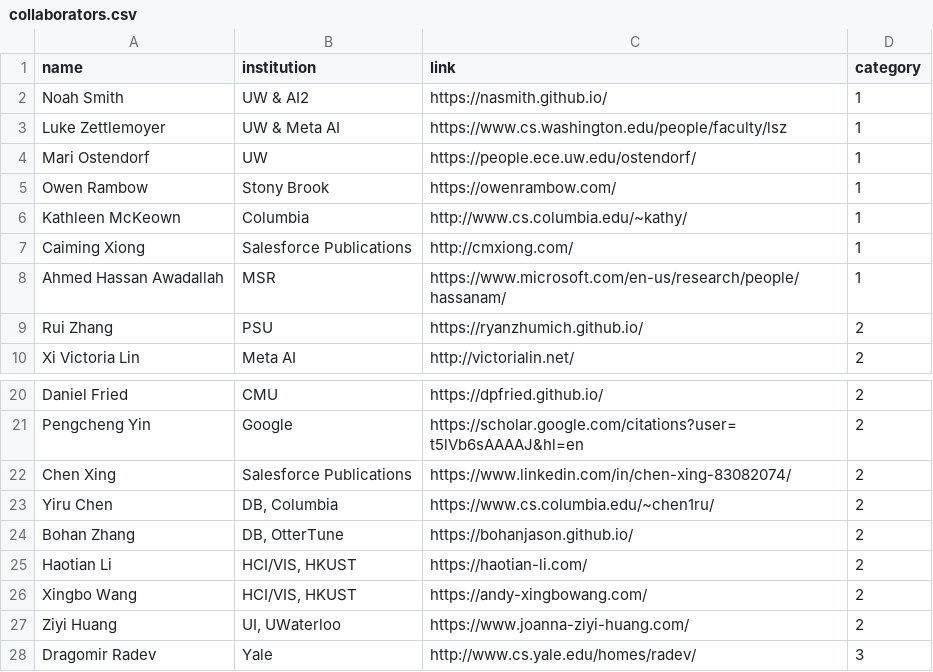
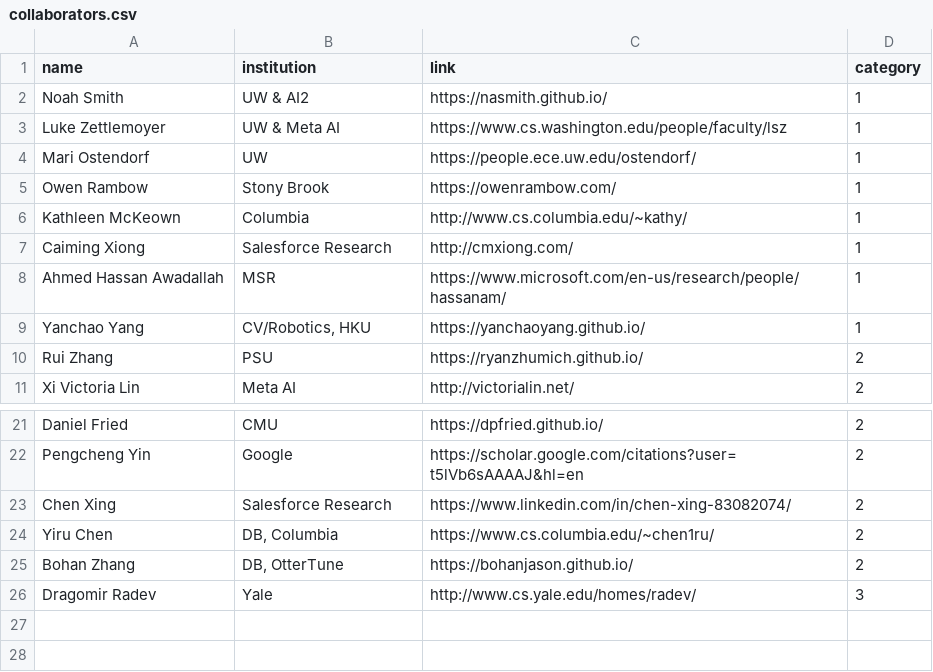
Before and after one commit to xlang-ai/xlang-ai.github.io, a CSV file: data/team/collaborators.csv, drawn as a sheet; only a part is shown, gaps mark what is left out.

Commit message:
update team

```diff
--- a/data/team/collaborators.csv
+++ b/data/team/collaborators.csv
@@ -6,4 +6,5 @@ Owen Rambow,Stony Brook,https://owenrambow.com/,1
 Kathleen McKeown,Columbia,http://www.cs.columbia.edu/~kathy/,1
-Caiming Xiong,Salesforce Publications,http://cmxiong.com/,1
+Caiming Xiong,Salesforce Research,http://cmxiong.com/,1
 Ahmed Hassan Awadallah,MSR,https://www.microsoft.com/en-us/research/people/hassanam/,1
+Yanchao Yang,"CV/Robotics, HKU",https://yanchaoyang.github.io/,1
 Rui Zhang,PSU,https://ryanzhumich.github.io/,2
@@ -21,8 +22,5 @@ Daniel Fried,CMU,https://dpfried.github.io/,2
 Pengcheng Yin,Google,https://scholar.google.com/citations?user=t5lVb6sAAAAJ&hl=en,2
-Chen Xing,Salesforce Publications,https://www.linkedin.com/in/chen-xing-83082074/,2
+Chen Xing,Salesforce Research,https://www.linkedin.com/in/chen-xing-83082074/,2
 Yiru Chen,"DB, Columbia",https://www.cs.columbia.edu/~chen1ru/,2
 Bohan Zhang,"DB, OtterTune",https://bohanjason.github.io/,2
-Haotian Li,"HCI/VIS, HKUST",https://haotian-li.com/,2
-Xingbo Wang,"HCI/VIS, HKUST",https://andy-xingbowang.com/,2
-Ziyi Huang,"UI, UWaterloo",https://www.joanna-ziyi-huang.com/,2
 Dragomir Radev,Yale,http://www.cs.yale.edu/homes/radev/,3
```
Also changed, not shown: data/team/graduates.csv, data/team/undergraduates.csv, 5 other files.
